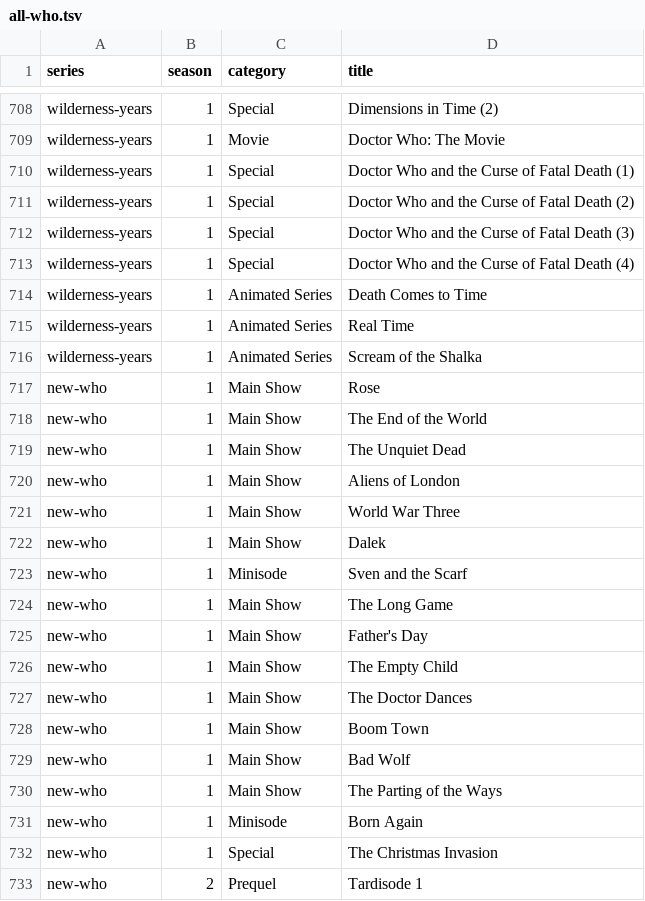
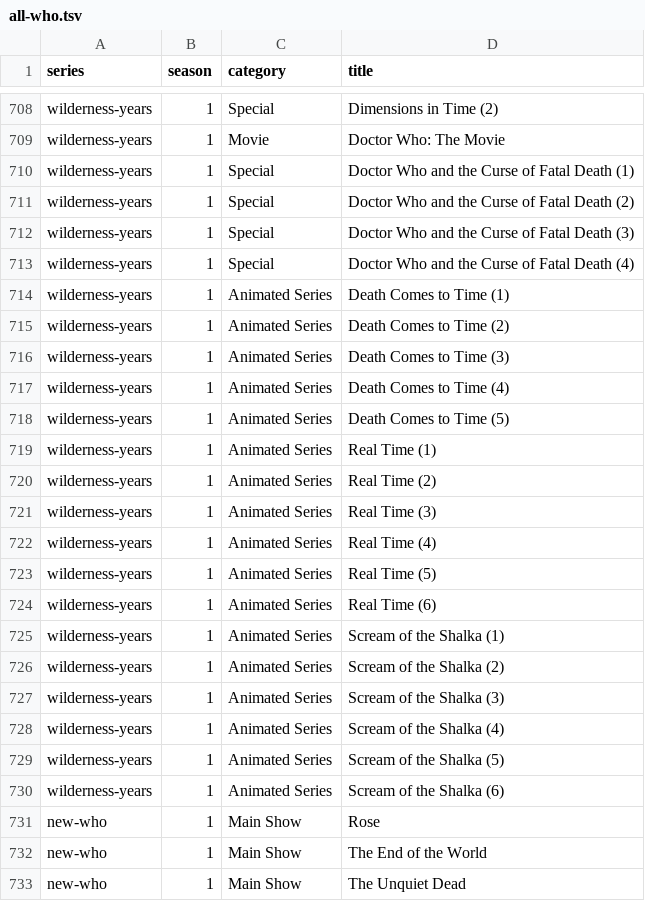
Before and after one commit to nubblyn/whoniverse, a TSV file: ledger/all-who.tsv, drawn as a sheet; only a part is shown, gaps mark what is left out; the shorter side is filled out with more unchanged rows.

```diff
--- a/ledger/all-who.tsv
+++ b/ledger/all-who.tsv
@@ -713,5 +713,19 @@ wilderness-years	1	Special	Doctor Who and the Curse of Fatal Death (3)
 wilderness-years	1	Special	Doctor Who and the Curse of Fatal Death (4)
-wilderness-years	1	Animated Series	Death Comes to Time
-wilderness-years	1	Animated Series	Real Time
-wilderness-years	1	Animated Series	Scream of the Shalka
+wilderness-years	1	Animated Series	Death Comes to Time (1)
+wilderness-years	1	Animated Series	Death Comes to Time (2)
+wilderness-years	1	Animated Series	Death Comes to Time (3)
+wilderness-years	1	Animated Series	Death Comes to Time (4)
+wilderness-years	1	Animated Series	Death Comes to Time (5)
+wilderness-years	1	Animated Series	Real Time (1)
+wilderness-years	1	Animated Series	Real Time (2)
+wilderness-years	1	Animated Series	Real Time (3)
+wilderness-years	1	Animated Series	Real Time (4)
+wilderness-years	1	Animated Series	Real Time (5)
+wilderness-years	1	Animated Series	Real Time (6)
+wilderness-years	1	Animated Series	Scream of the Shalka (1)
+wilderness-years	1	Animated Series	Scream of the Shalka (2)
+wilderness-years	1	Animated Series	Scream of the Shalka (3)
+wilderness-years	1	Animated Series	Scream of the Shalka (4)
+wilderness-years	1	Animated Series	Scream of the Shalka (5)
+wilderness-years	1	Animated Series	Scream of the Shalka (6)
 new-who	1	Main Show	Rose
```
Also changed, not shown: 5 other files.
